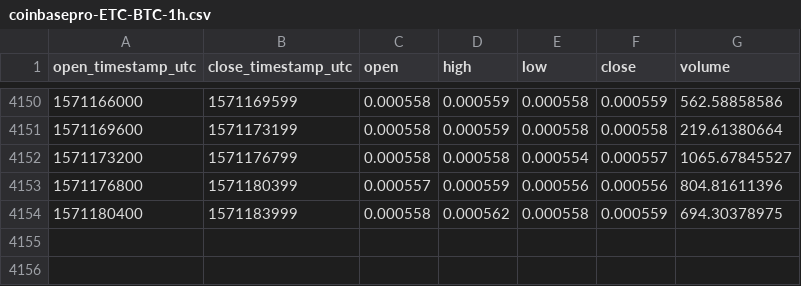
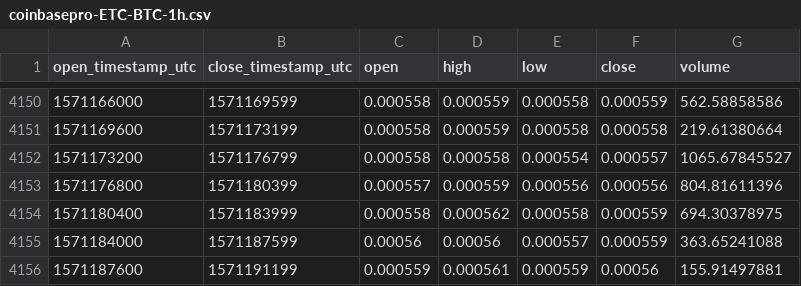
Before and after one commit to cryptobigbro/coinbasepro-ETC-BTC, a CSV file: coinbasepro-ETC-BTC-1h.csv, drawn as a sheet; only a part is shown, gaps mark what is left out.

Commit message:
Update OHLCV data.

```diff
--- a/coinbasepro-ETC-BTC-1h.csv
+++ b/coinbasepro-ETC-BTC-1h.csv
@@ -4154 +4154,3 @@ open_timestamp_utc,close_timestamp_utc,open,high,low,close,volume
 1571180400,1571183999,0.000558,0.000562,0.000558,0.000559,694.30378975
+1571184000,1571187599,0.00056,0.00056,0.000557,0.000559,363.65241088
+1571187600,1571191199,0.000559,0.000561,0.000559,0.00056,155.91497881
```
